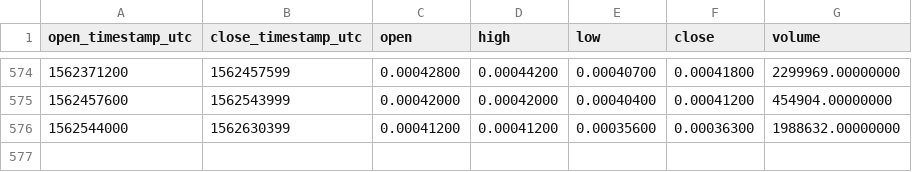
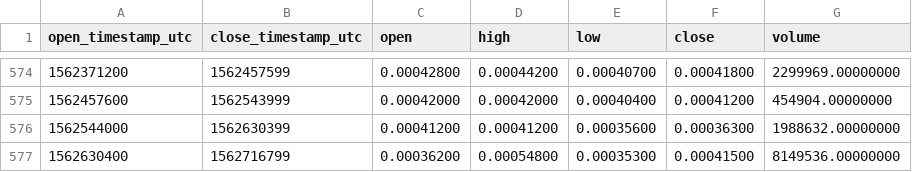
Before and after one commit to cryptobigbro/binance-CNDBNB, a CSV file: binance-CNDBNB-1d.csv, drawn as a sheet; only a part is shown, gaps mark what is left out; the diff names each change by its address in the sheet, - before the commit and + after, or states it on an @@ line.

Commit message:
Update OHLCV data.

```diff
--- a/binance-CNDBNB-1d.csv
+++ b/binance-CNDBNB-1d.csv
+row 577: 1562630400 | 1562716799 | 0.00036200 | 0.00054800 | 0.00035300 | 0.00041500 | 8149536.00000000
```
Also changed, not shown: 1 other file.
